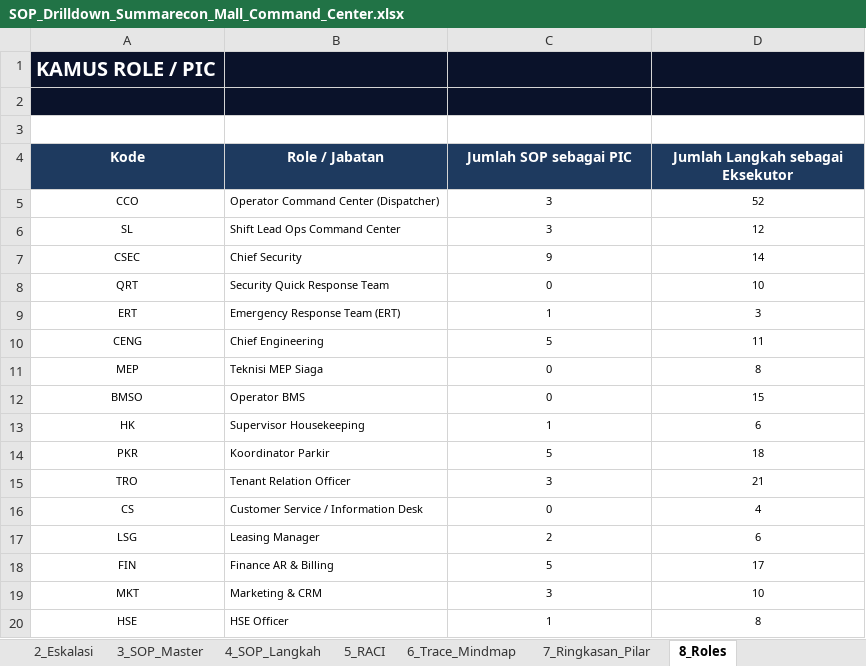
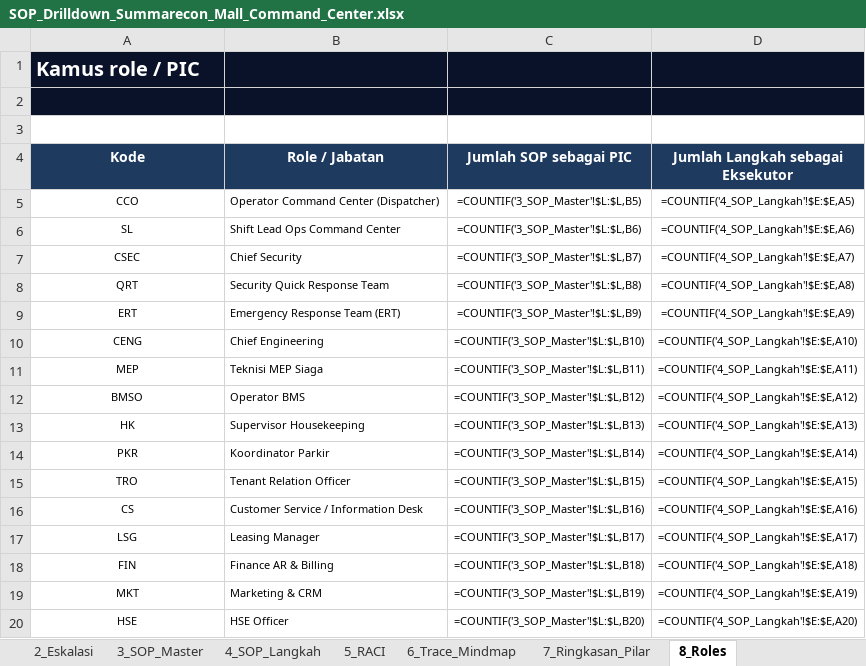
Before and after one commit to martioalanshori/bcc-juara, an Excel workbook: docs/SOP_Drilldown_Summarecon_Mall_Command_Center.xlsx, sheet 8_Roles, drawn as a sheet; only a part is shown; values as stored, in another font and other column widths than the file's, no borders; formulas without a stored value are shown as written; the diff covers the shown part only; the diff names each change by its address in the sheet, - before the commit and + after, or states it on an @@ line.

```diff
--- a/docs/SOP_Drilldown_Summarecon_Mall_Command_Center.xlsx (sheet 8_Roles)
+++ b/docs/SOP_Drilldown_Summarecon_Mall_Command_Center.xlsx (sheet 8_Roles)
-A1 (Kode): KAMUS ROLE / PIC
+A1 (Kode): Kamus role / PIC
-C5 (Jumlah SOP sebagai PIC): 3
+C5 (Jumlah SOP sebagai PIC): =COUNTIF('3_SOP_Master'!$L:$L,B5)
-D5 (Jumlah Langkah sebagai Eksekutor): 52
+D5 (Jumlah Langkah sebagai Eksekutor): =COUNTIF('4_SOP_Langkah'!$E:$E,A5)
-C6 (Jumlah SOP sebagai PIC): 3
+C6 (Jumlah SOP sebagai PIC): =COUNTIF('3_SOP_Master'!$L:$L,B6)
-D6 (Jumlah Langkah sebagai Eksekutor): 12
+D6 (Jumlah Langkah sebagai Eksekutor): =COUNTIF('4_SOP_Langkah'!$E:$E,A6)
-C7 (Jumlah SOP sebagai PIC): 9
+C7 (Jumlah SOP sebagai PIC): =COUNTIF('3_SOP_Master'!$L:$L,B7)
-D7 (Jumlah Langkah sebagai Eksekutor): 14
+D7 (Jumlah Langkah sebagai Eksekutor): =COUNTIF('4_SOP_Langkah'!$E:$E,A7)
-C8 (Jumlah SOP sebagai PIC): 0
+C8 (Jumlah SOP sebagai PIC): =COUNTIF('3_SOP_Master'!$L:$L,B8)
-D8 (Jumlah Langkah sebagai Eksekutor): 10
+D8 (Jumlah Langkah sebagai Eksekutor): =COUNTIF('4_SOP_Langkah'!$E:$E,A8)
-C9 (Jumlah SOP sebagai PIC): 1
+C9 (Jumlah SOP sebagai PIC): =COUNTIF('3_SOP_Master'!$L:$L,B9)
-D9 (Jumlah Langkah sebagai Eksekutor): 3
+D9 (Jumlah Langkah sebagai Eksekutor): =COUNTIF('4_SOP_Langkah'!$E:$E,A9)
-C10 (Jumlah SOP sebagai PIC): 5
+C10 (Jumlah SOP sebagai PIC): =COUNTIF('3_SOP_Master'!$L:$L,B10)
-D10 (Jumlah Langkah sebagai Eksekutor): 11
+D10 (Jumlah Langkah sebagai Eksekutor): =COUNTIF('4_SOP_Langkah'!$E:$E,A10)
-C11 (Jumlah SOP sebagai PIC): 0
+C11 (Jumlah SOP sebagai PIC): =COUNTIF('3_SOP_Master'!$L:$L,B11)
-D11 (Jumlah Langkah sebagai Eksekutor): 8
+D11 (Jumlah Langkah sebagai Eksekutor): =COUNTIF('4_SOP_Langkah'!$E:$E,A11)
-C12 (Jumlah SOP sebagai PIC): 0
+C12 (Jumlah SOP sebagai PIC): =COUNTIF('3_SOP_Master'!$L:$L,B12)
-D12 (Jumlah Langkah sebagai Eksekutor): 15
+D12 (Jumlah Langkah sebagai Eksekutor): =COUNTIF('4_SOP_Langkah'!$E:$E,A12)
-C13 (Jumlah SOP sebagai PIC): 1
+C13 (Jumlah SOP sebagai PIC): =COUNTIF('3_SOP_Master'!$L:$L,B13)
-D13 (Jumlah Langkah sebagai Eksekutor): 6
+D13 (Jumlah Langkah sebagai Eksekutor): =COUNTIF('4_SOP_Langkah'!$E:$E,A13)
-C14 (Jumlah SOP sebagai PIC): 5
+C14 (Jumlah SOP sebagai PIC): =COUNTIF('3_SOP_Master'!$L:$L,B14)
-D14 (Jumlah Langkah sebagai Eksekutor): 18
+D14 (Jumlah Langkah sebagai Eksekutor): =COUNTIF('4_SOP_Langkah'!$E:$E,A14)
-C15 (Jumlah SOP sebagai PIC): 3
+C15 (Jumlah SOP sebagai PIC): =COUNTIF('3_SOP_Master'!$L:$L,B15)
-D15 (Jumlah Langkah sebagai Eksekutor): 21
+D15 (Jumlah Langkah sebagai Eksekutor): =COUNTIF('4_SOP_Langkah'!$E:$E,A15)
-C16 (Jumlah SOP sebagai PIC): 0
+C16 (Jumlah SOP sebagai PIC): =COUNTIF('3_SOP_Master'!$L:$L,B16)
-D16 (Jumlah Langkah sebagai Eksekutor): 4
+D16 (Jumlah Langkah sebagai Eksekutor): =COUNTIF('4_SOP_Langkah'!$E:$E,A16)
-C17 (Jumlah SOP sebagai PIC): 2
+C17 (Jumlah SOP sebagai PIC): =COUNTIF('3_SOP_Master'!$L:$L,B17)
-D17 (Jumlah Langkah sebagai Eksekutor): 6
+D17 (Jumlah Langkah sebagai Eksekutor): =COUNTIF('4_SOP_Langkah'!$E:$E,A17)
-C18 (Jumlah SOP sebagai PIC): 5
+C18 (Jumlah SOP sebagai PIC): =COUNTIF('3_SOP_Master'!$L:$L,B18)
-D18 (Jumlah Langkah sebagai Eksekutor): 17
+D18 (Jumlah Langkah sebagai Eksekutor): =COUNTIF('4_SOP_Langkah'!$E:$E,A18)
-C19 (Jumlah SOP sebagai PIC): 3
+C19 (Jumlah SOP sebagai PIC): =COUNTIF('3_SOP_Master'!$L:$L,B19)
-D19 (Jumlah Langkah sebagai Eksekutor): 10
+D19 (Jumlah Langkah sebagai Eksekutor): =COUNTIF('4_SOP_Langkah'!$E:$E,A19)
-C20 (Jumlah SOP sebagai PIC): 1
+C20 (Jumlah SOP sebagai PIC): =COUNTIF('3_SOP_Master'!$L:$L,B20)
-D20 (Jumlah Langkah sebagai Eksekutor): 8
+D20 (Jumlah Langkah sebagai Eksekutor): =COUNTIF('4_SOP_Langkah'!$E:$E,A20)
```
Also changed, not shown: 16 edited cells elsewhere in this sheet, sheet 4_SOP_Langkah, sheet 3_SOP_Master, sheet 6_Trace_Mindmap, sheet 5_RACI, sheet 7_Ringkasan_Pilar, sheet 1_SLA_Matrix, 2 more sheets, docs/UseCase_Relasi_Dashboard_Summarecon_Mall.xlsx, 8 other files.
